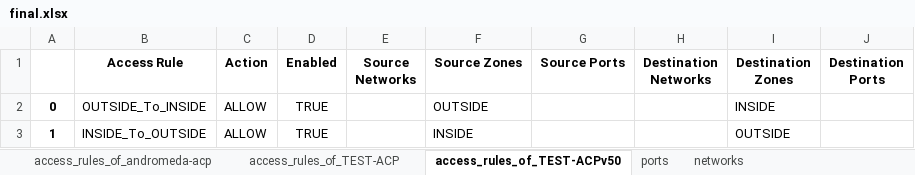
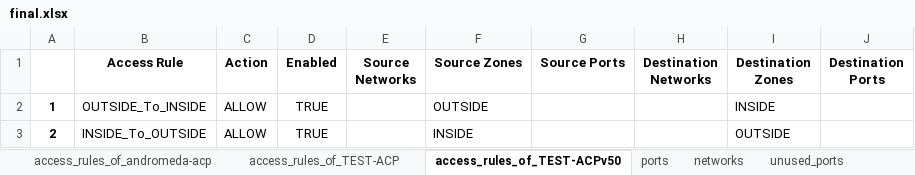
Before and after one commit to GetCon-Hungary/fmc-analyser, an Excel workbook: Exports/final.xlsx, sheet access_rules_of_TEST-ACPv50, drawn as a sheet; values as stored, in another font and other column widths than the file's, no borders; the diff names each change by its address in the sheet, - before the commit and + after, or states it on an @@ line.

```diff
--- a/Exports/final.xlsx (sheet access_rules_of_TEST-ACPv50)
+++ b/Exports/final.xlsx (sheet access_rules_of_TEST-ACPv50)
+sheet tab: unused_ports
-A2: 0
+A2: 1
-A3: 1
+A3: 2
```
Also changed, not shown: sheet ports, sheet networks, sheet access_rules_of_TEST-ACP, other sheet tabs.
